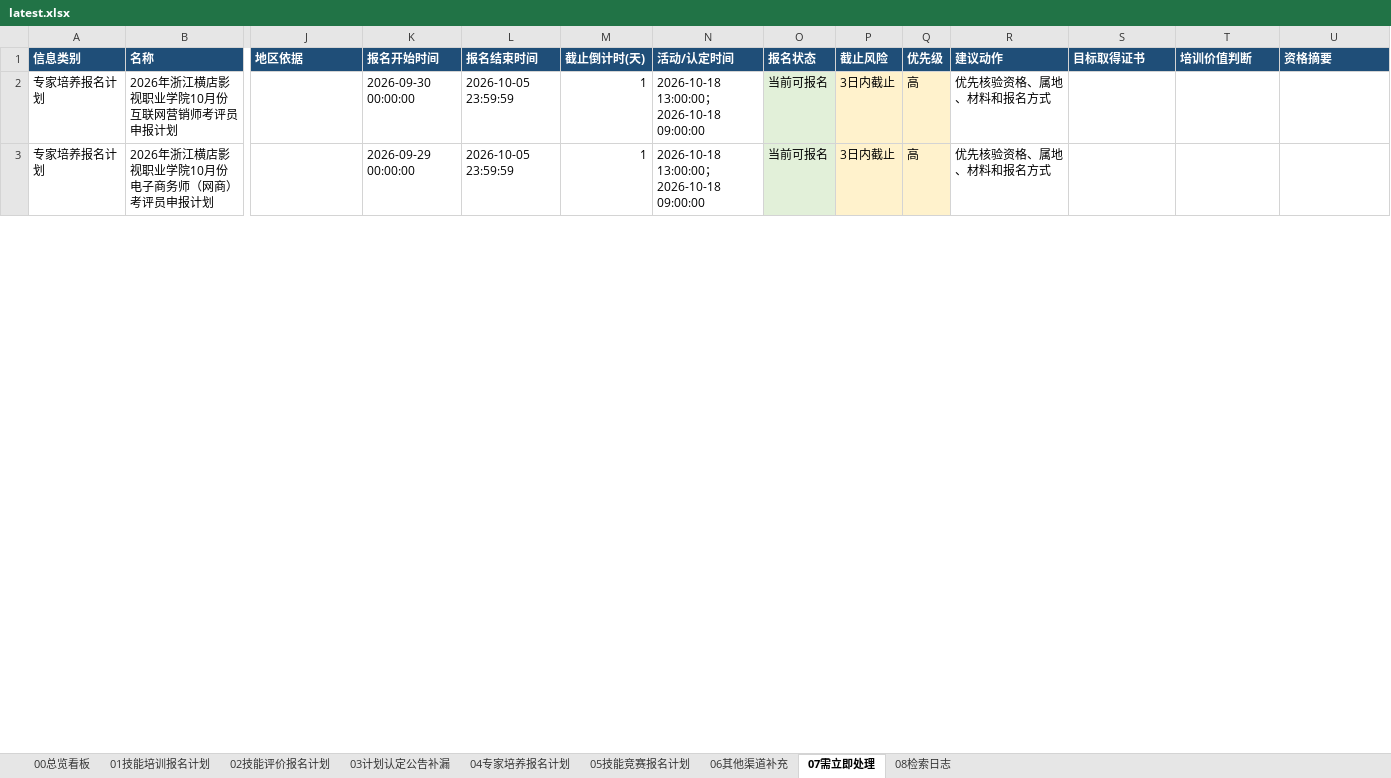
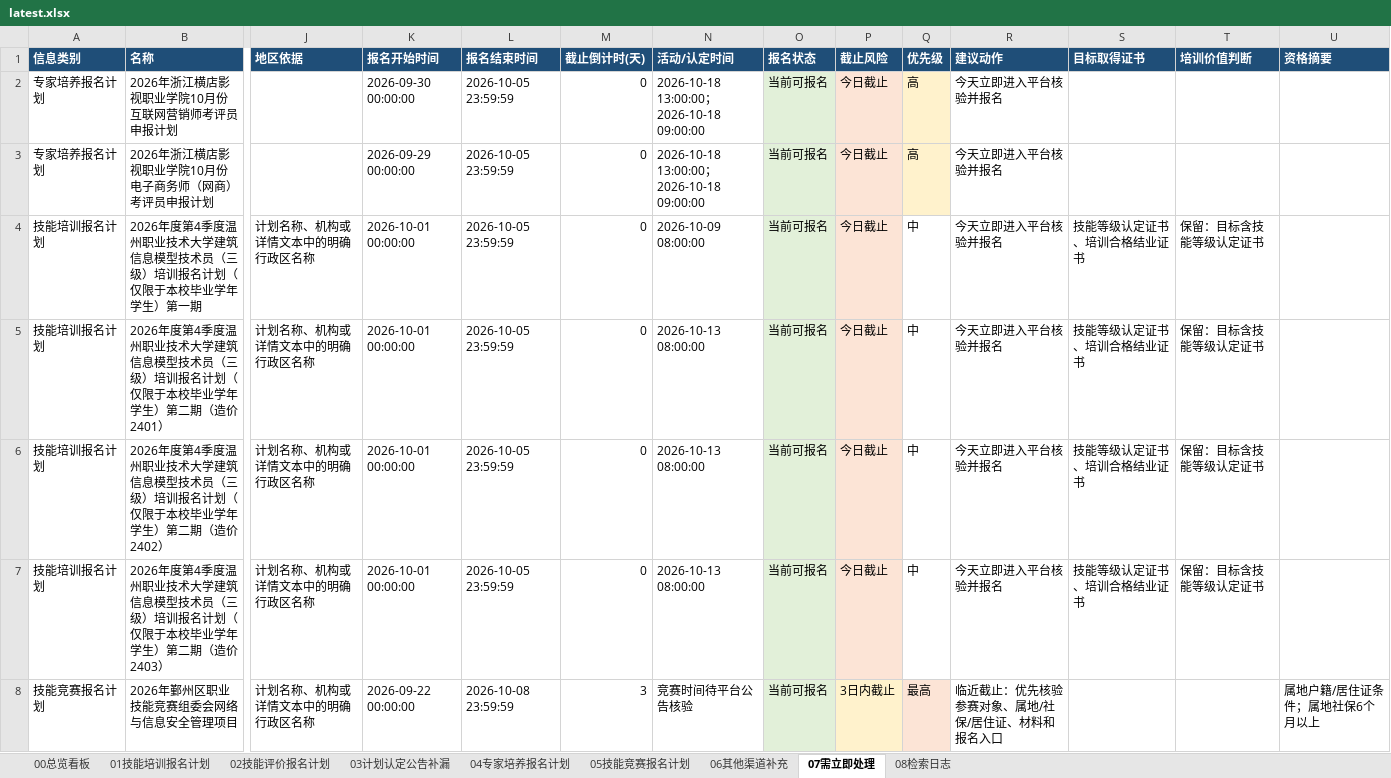
Before and after one commit to Juesann/zhejiang-skill-daily, an Excel workbook: latest.xlsx, sheet 07需立即处理, drawn as a sheet; only a part is shown, gaps mark what is left out; values as stored, in another font and other column widths than the file's, no borders; rows hold the shown columns only; the diff covers the shown part only; the diff names each change by its address in the sheet, - before the commit and + after, or states it on an @@ line.

```diff
--- a/latest.xlsx (sheet 07需立即处理)
+++ b/latest.xlsx (sheet 07需立即处理)
-M2:M3 (截止倒计时(天)): 1
+M2:M3 (截止倒计时(天)): 0
-P2:P3 (截止风险): 3日内截止
+P2:P3 (截止风险): 今日截止
-R2:R3 (建议动作): 优先核验资格、属地、材料和报名方式
+R2:R3 (建议动作): 今天立即进入平台核验并报名
+row 4: 技能培训报名计划 | 2026年度第4季度温州职业技术大学建筑信息模型技术员（三级）培训报名计划（仅限于本校毕业学年学生）第一期 | 计划名称、机构或详情文本中的明确行政区名称 | 2026-10-01 00:00:00 | 2026-10-05 23:59:59 | 0 | 2026-10-09 08:00:00 | 当前可报名 | 今日截止 | 中 | 今天立即进入平台核验并报名 | 技能等级认定证书、培训合格结业证书 | 保留：目标含技能等级认定证书
+row 5: 技能培训报名计划 | 2026年度第4季度温州职业技术大学建筑信息模型技术员（三级）培训报名计划（仅限于本校毕业学年学生）第二期（造价2401） | 计划名称、机构或详情文本中的明确行政区名称 | 2026-10-01 00:00:00 | 2026-10-05 23:59:59 | 0 | 2026-10-13 08:00:00 | 当前可报名 | 今日截止 | 中 | 今天立即进入平台核验并报名 | 技能等级认定证书、培训合格结业证书 | 保留：目标含技能等级认定证书
+row 6: 技能培训报名计划 | 2026年度第4季度温州职业技术大学建筑信息模型技术员（三级）培训报名计划（仅限于本校毕业学年学生）第二期（造价2402） | 计划名称、机构或详情文本中的明确行政区名称 | 2026-10-01 00:00:00 | 2026-10-05 23:59:59 | 0 | 2026-10-13 08:00:00 | 当前可报名 | 今日截止 | 中 | 今天立即进入平台核验并报名 | 技能等级认定证书、培训合格结业证书 | 保留：目标含技能等级认定证书
+row 7: 技能培训报名计划 | 2026年度第4季度温州职业技术大学建筑信息模型技术员（三级）培训报名计划（仅限于本校毕业学年学生）第二期（造价2403） | 计划名称、机构或详情文本中的明确行政区名称 | 2026-10-01 00:00:00 | 2026-10-05 23:59:59 | 0 | 2026-10-13 08:00:00 | 当前可报名 | 今日截止 | 中 | 今天立即进入平台核验并报名 | 技能等级认定证书、培训合格结业证书 | 保留：目标含技能等级认定证书
+row 8: 技能竞赛报名计划 | 2026年鄞州区职业技能竞赛组委会网络与信息安全管理项目 | 计划名称、机构或详情文本中的明确行政区名称 | 2026-09-22 00:00:00 | 2026-10-08 23:59:59 | 3 | 竞赛时间待平台公告核验 | 当前可报名 | 3日内截止 | 最高 | 临近截止：优先核验参赛对象、属地/社保/居住证、材料和报名入口 |  |  | 属地户籍/居住证条件；属地社保6个月以上
```
Also changed, not shown: 53 added rows, 2 removed rows, 132 edited cells and cell formats elsewhere in this sheet, sheet 02技能评价报名计划, sheet 04专家培养报名计划, sheet 01技能培训报名计划, sheet 05技能竞赛报名计划, sheet 00总览看板, sheet 08检索日志, 3 other files.
